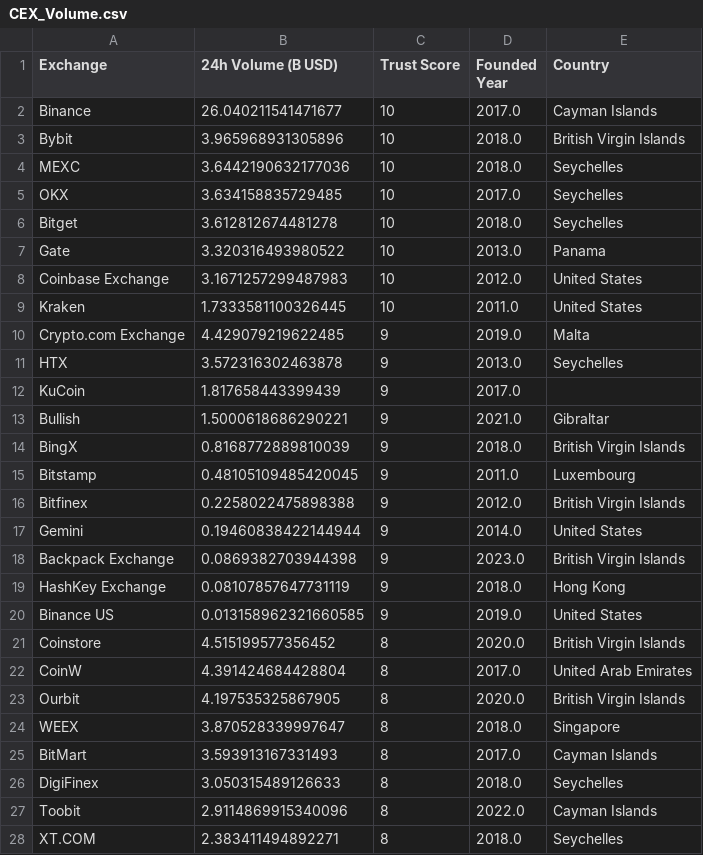
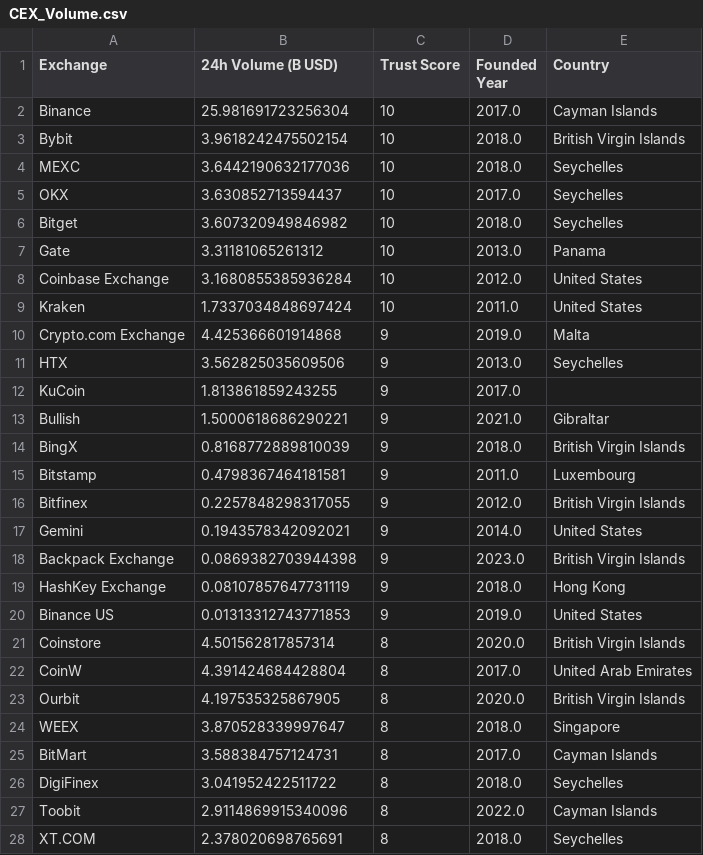
Before and after one commit to Fedric-Reform/MarketDataResearch, a CSV file: CEX_Volume.csv, drawn as a sheet; only a part is shown; the diff covers the shown part only.

```diff
--- a/CEX_Volume.csv
+++ b/CEX_Volume.csv
@@ -1,22 +1,22 @@
 Exchange,24h Volume (B USD),Trust Score,Founded Year,Country
-Binance,26.040211541471677,10,2017.0,Cayman Islands
-Bybit,3.965968931305896,10,2018.0,British Virgin Islands
+Binance,25.981691723256304,10,2017.0,Cayman Islands
+Bybit,3.9618242475502154,10,2018.0,British Virgin Islands
 MEXC,3.6442190632177036,10,2018.0,Seychelles
-OKX,3.634158835729485,10,2017.0,Seychelles
-Bitget,3.612812674481278,10,2018.0,Seychelles
-Gate,3.320316493980522,10,2013.0,Panama
-Coinbase Exchange,3.1671257299487983,10,2012.0,United States
-Kraken,1.7333581100326445,10,2011.0,United States
-Crypto.com Exchange,4.429079219622485,9,2019.0,Malta
-HTX,3.572316302463878,9,2013.0,Seychelles
-KuCoin,1.817658443399439,9,2017.0,
+OKX,3.630852713594437,10,2017.0,Seychelles
+Bitget,3.607320949846982,10,2018.0,Seychelles
+Gate,3.31181065261312,10,2013.0,Panama
+Coinbase Exchange,3.1680855385936284,10,2012.0,United States
+Kraken,1.7337034848697424,10,2011.0,United States
+Crypto.com Exchange,4.425366601914868,9,2019.0,Malta
+HTX,3.562825035609506,9,2013.0,Seychelles
+KuCoin,1.813861859243255,9,2017.0,
 Bullish,1.5000618686290221,9,2021.0,Gibraltar
 BingX,0.8168772889810039,9,2018.0,British Virgin Islands
-Bitstamp,0.48105109485420045,9,2011.0,Luxembourg
-Bitfinex,0.2258022475898388,9,2012.0,British Virgin Islands
-Gemini,0.19460838422144944,9,2014.0,United States
+Bitstamp,0.4798367464181581,9,2011.0,Luxembourg
+Bitfinex,0.2257848298317055,9,2012.0,British Virgin Islands
+Gemini,0.1943578342092021,9,2014.0,United States
 Backpack Exchange ,0.0869382703944398,9,2023.0,British Virgin Islands
 HashKey Exchange,0.08107857647731119,9,2018.0,Hong Kong
-Binance US,0.013158962321660585,9,2019.0,United States
-Coinstore,4.515199577356452,8,2020.0,British Virgin Islands
+Binance US,0.01313312743771853,9,2019.0,United States
+Coinstore,4.501562817857314,8,2020.0,British Virgin Islands
 CoinW,4.391424684428804,8,2017.0,United Arab Emirates
@@ -24,5 +24,5 @@ Ourbit,4.197535325867905,8,2020.0,British Virgin Islands
 WEEX,3.870528339997647,8,2018.0,Singapore
-BitMart,3.593913167331493,8,2017.0,Cayman Islands
-DigiFinex,3.050315489126633,8,2018.0,Seychelles
+BitMart,3.588384757124731,8,2017.0,Cayman Islands
+DigiFinex,3.041952422511722,8,2018.0,Seychelles
 Toobit,2.9114869915340096,8,2022.0,Cayman Islands
-XT.COM,2.383411494892271,8,2018.0,Seychelles
+XT.COM,2.378020698765691,8,2018.0,Seychelles
```
Also changed, not shown: 1 moved row and 30 edited cells elsewhere in this file, BTC_priceindicators.csv, ETH_priceindicators.csv.
